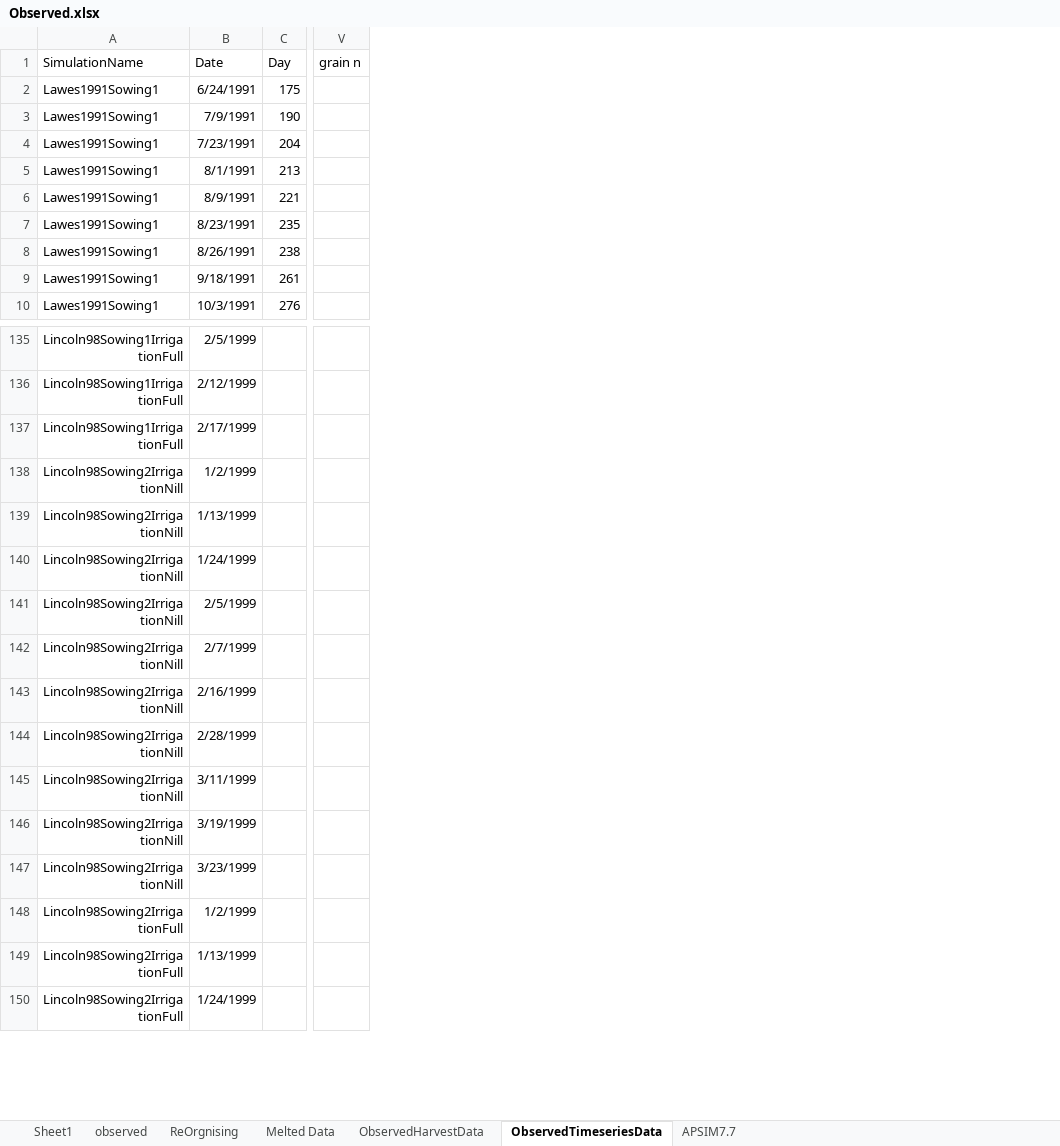
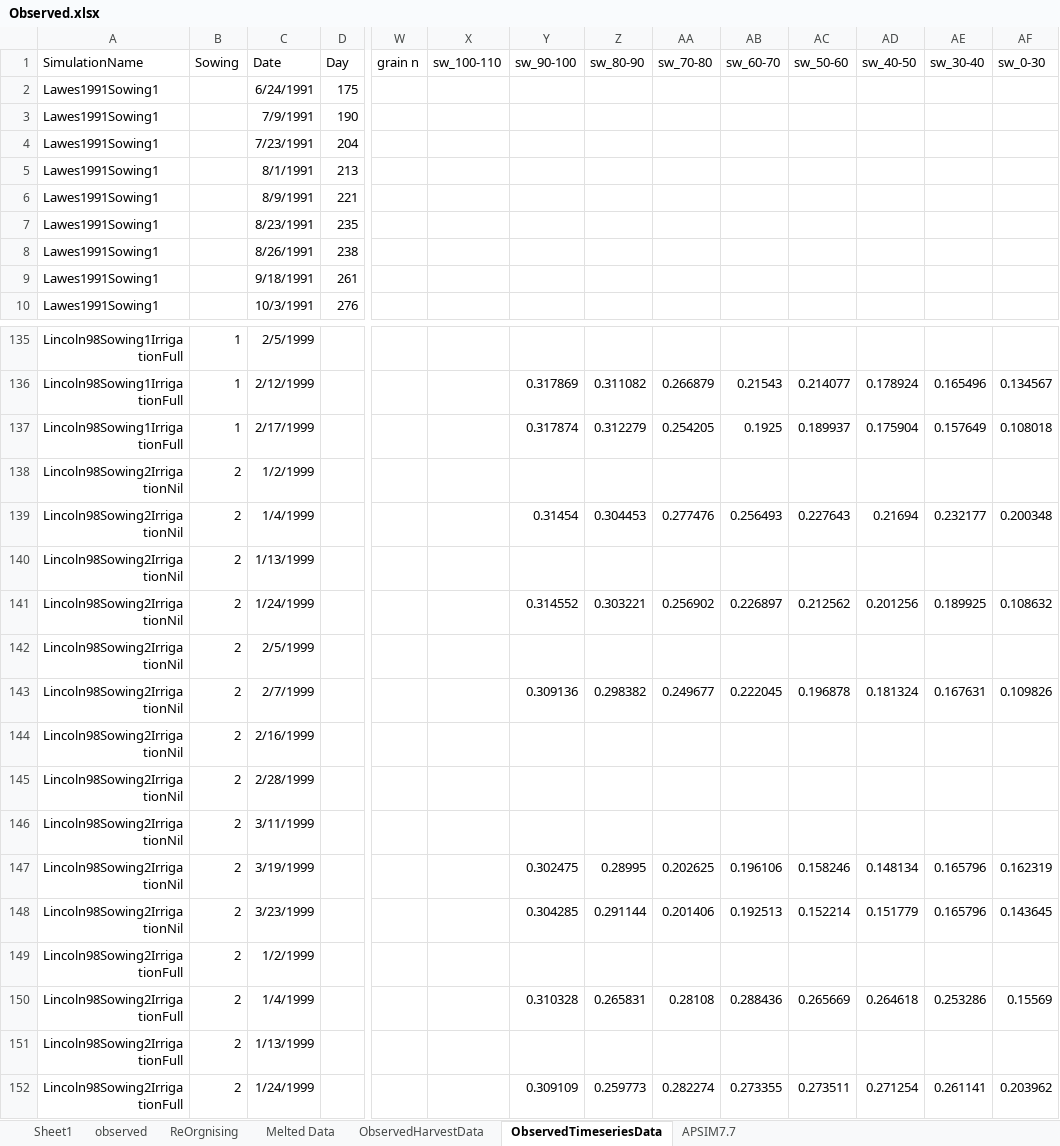
Before and after one commit to APSIMInitiative/ApsimX, an Excel workbook: Prototypes/Chickpea/Observed.xlsx, sheet ObservedTimeseriesData, drawn as a sheet; only a part is shown, gaps mark what is left out; values as stored, in another font and other column widths than the file's, no borders; addresses are those after the commit; rows hold the shown columns only; the diff covers the shown part only; the diff names each change by its address in the sheet, - before the commit and + after, or states it on an @@ line.

Commit message:
Added soil water data for NZ datasets

```diff
--- a/Prototypes/Chickpea/Observed.xlsx (sheet ObservedTimeseriesData)
+++ b/Prototypes/Chickpea/Observed.xlsx (sheet ObservedTimeseriesData)
+column B (Sowing), rows 135-138: 1 | 1 | 1 | 2; rows 140-149: all 2; rows 151-152: 2 | 2
+column X (sw_100-110), empty
+column Y (sw_90-100), rows 136-137: 0.317869 | 0.317874; rows 141-148: 0.314552 |  | 0.309136 |  |  |  | 0.302475 | 0.304285; row 152: 0.309109
+column Z (sw_80-90), rows 136-137: 0.311082 | 0.312279; rows 141-148: 0.303221 |  | 0.298382 |  |  |  | 0.28995 | 0.291144; row 152: 0.259773
+column AA (sw_70-80), rows 136-137: 0.266879 | 0.254205; rows 141-148: 0.256902 |  | 0.249677 |  |  |  | 0.202625 | 0.201406; row 152: 0.282274
+column AB (sw_60-70), rows 136-137: 0.21543 | 0.1925; rows 141-148: 0.226897 |  | 0.222045 |  |  |  | 0.196106 | 0.192513; row 152: 0.273355
+column AC (sw_50-60), rows 136-137: 0.214077 | 0.189937; rows 141-148: 0.212562 |  | 0.196878 |  |  |  | 0.158246 | 0.152214; row 152: 0.273511
+column AD (sw_40-50), rows 136-137: 0.178924 | 0.175904; rows 141-148: 0.201256 |  | 0.181324 |  |  |  | 0.148134 | 0.151779; row 152: 0.271254
+column AE (sw_30-40), rows 136-137: 0.165496 | 0.157649; rows 141-148: 0.189925 |  | 0.167631 |  |  |  | 0.165796 | 0.165796; row 152: 0.261141
+column AF (sw_0-30), rows 136-137: 0.134567 | 0.108018; rows 141-148: 0.108632 |  | 0.109826 |  |  |  | 0.162319 | 0.143645; row 152: 0.203962
-A138 (SimulationName): Lincoln98Sowing2IrrigationNill
+A138 (SimulationName): Lincoln98Sowing2IrrigationNil
+row 139: Lincoln98Sowing2IrrigationNil | 2 | 1/4/1999 |  |  |  | 0.31454 | 0.304453 | 0.277476 | 0.256493 | 0.227643 | 0.21694 | 0.232177 | 0.200348
-A140:A148 (SimulationName): Lincoln98Sowing2IrrigationNill
+A140:A148 (SimulationName): Lincoln98Sowing2IrrigationNil
+row 150: Lincoln98Sowing2IrrigationFull | 2 | 1/4/1999 |  |  |  | 0.310328 | 0.265831 | 0.28108 | 0.288436 | 0.265669 | 0.264618 | 0.253286 | 0.15569
```
Also changed, not shown: 3 added rows and 41 edited cells elsewhere in this sheet, sheet APSIM7.7, formulas that keep their value, hidden cells, 1 other file.
